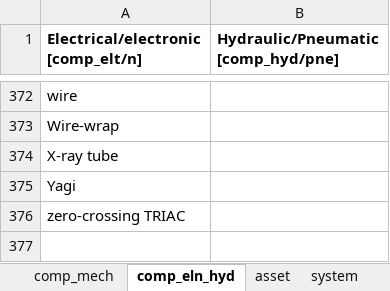
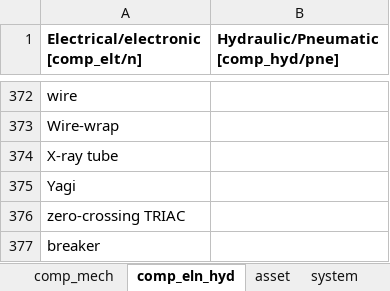
Before and after one commit to idaholab/DACKAR, an Excel workbook: data/tag_keywords_lists.xlsx, sheet comp_eln_hyd, drawn as a sheet; only a part is shown, gaps mark what is left out; values as stored, in another font and other column widths than the file's, no borders; the diff names each change by its address in the sheet, - before the commit and + after, or states it on an @@ line.

```diff
--- a/data/tag_keywords_lists.xlsx (sheet comp_eln_hyd)
+++ b/data/tag_keywords_lists.xlsx (sheet comp_eln_hyd)
+row 377: breaker
```
Also changed, not shown: sheet tools_treatments, sheet reaction, data/abbreviations.xlsx.
